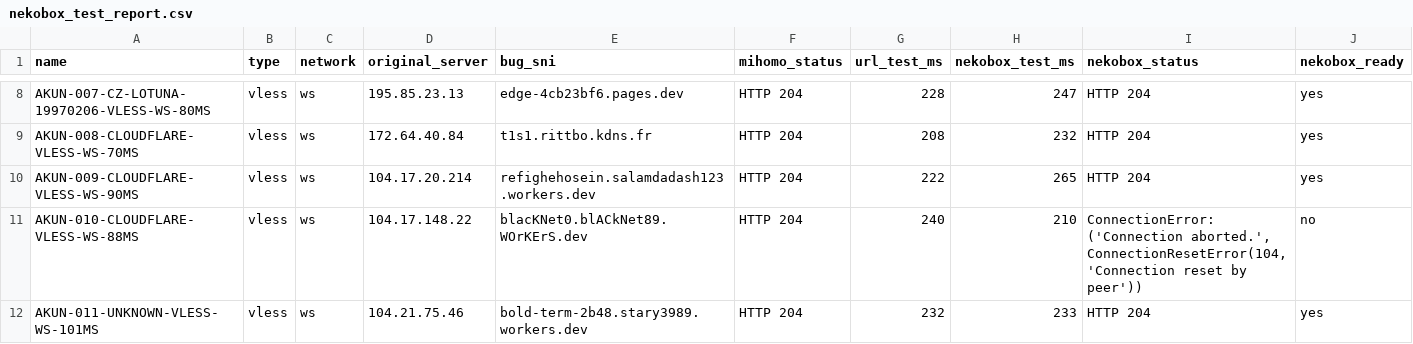
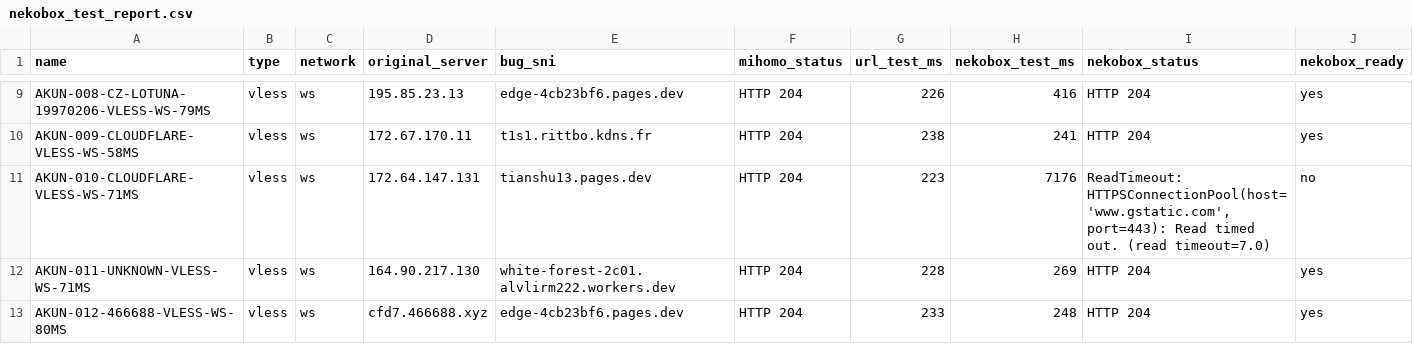
Before and after one commit to adiorany3/ConvertYAML, a CSV file: nekobox_test_report.csv, drawn as a sheet; only a part is shown, gaps mark what is left out; removed rows and columns are numbered as before the commit, all else as after; the diff covers the shown part only; the diff names each change by its address in the sheet, - before the commit and + after, or states it on an @@ line.

```diff
--- a/nekobox_test_report.csv
+++ b/nekobox_test_report.csv
-A9 (name): AKUN-007-CZ-LOTUNA-19970206-VLESS-WS-80MS
+A9 (name): AKUN-008-CZ-LOTUNA-19970206-VLESS-WS-79MS
-G9 (url_test_ms): 228
+G9 (url_test_ms): 226
-H9 (nekobox_test_ms): 247
+H9 (nekobox_test_ms): 416
-A10 (name): AKUN-008-CLOUDFLARE-VLESS-WS-70MS
+A10 (name): AKUN-009-CLOUDFLARE-VLESS-WS-58MS
-D10 (original_server): 172.64.40.84
+D10 (original_server): 172.67.170.11
-G10 (url_test_ms): 208
+G10 (url_test_ms): 238
-H10 (nekobox_test_ms): 232
+H10 (nekobox_test_ms): 241
+row 11: AKUN-010-CLOUDFLARE-VLESS-WS-71MS | vless | ws | 172.64.147.131 | tianshu13.pages.dev | HTTP 204 | 223 | 7176 | ReadTimeout: HTTPSConnectionPool(host='www.gstatic.com', port=443): Read timed out. (read timeout=7.0) | no
-A12 (name): AKUN-009-CLOUDFLARE-VLESS-WS-90MS
+A12 (name): AKUN-011-UNKNOWN-VLESS-WS-71MS
-D12 (original_server): 104.17.20.214
+D12 (original_server): 164.90.217.130
-E12 (bug_sni): refighehosein.salamdadash123.workers.dev
+E12 (bug_sni): white-forest-2c01.alvlirm222.workers.dev
-G12 (url_test_ms): 222
+G12 (url_test_ms): 228
-H12 (nekobox_test_ms): 265
+H12 (nekobox_test_ms): 269
-row 11: AKUN-010-CLOUDFLARE-VLESS-WS-88MS | vless | ws | 104.17.148.22 | blacKNet0.blACkNet89.WOrKErS.dev | HTTP 204 | 240 | 210 | ConnectionError: ('Connection aborted.', ConnectionResetError(104, 'Connection reset by peer')) | no
-A13 (name): AKUN-011-UNKNOWN-VLESS-WS-101MS
+A13 (name): AKUN-012-466688-VLESS-WS-80MS
-D13 (original_server): 104.21.75.46
+D13 (original_server): cfd7.466688.xyz
-E13 (bug_sni): bold-term-2b48.stary3989.workers.dev
+E13 (bug_sni): edge-4cb23bf6.pages.dev
-G13 (url_test_ms): 232
+G13 (url_test_ms): 233
-H13 (nekobox_test_ms): 233
+H13 (nekobox_test_ms): 248
```
Also changed, not shown: 1 added row and 30 edited cells elsewhere in this file, openclash_auto_report.csv, urltest_report.csv, 10 other files.
